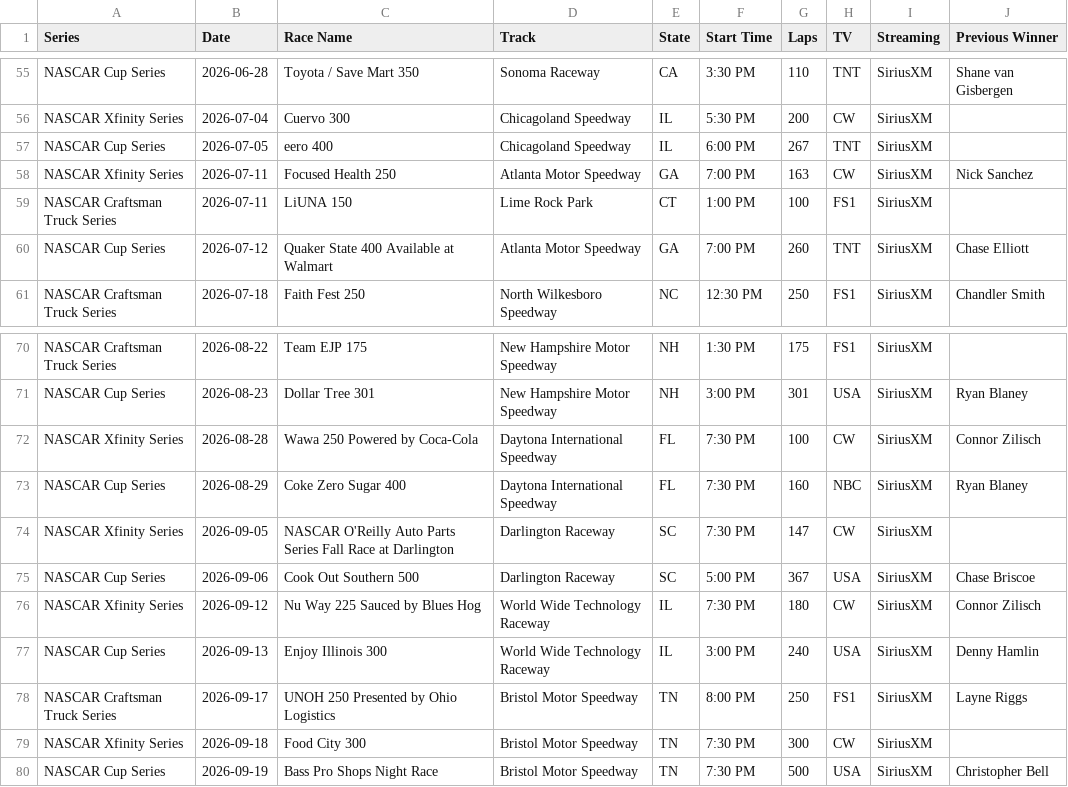
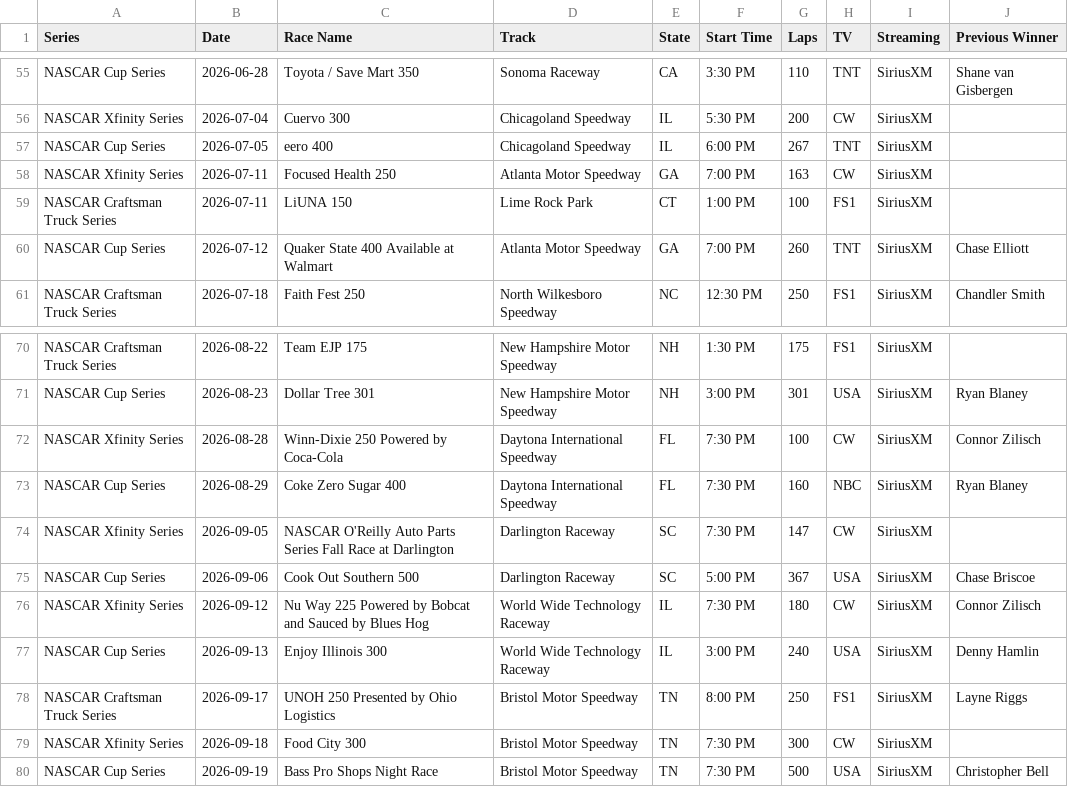
Before and after one commit to thefotes/motorsport-ics, a CSV file: nascar_schedules_2026.csv, drawn as a sheet; only a part is shown, gaps mark what is left out.

```diff
--- a/nascar_schedules_2026.csv
+++ b/nascar_schedules_2026.csv
@@ -57,3 +57,3 @@ NASCAR Xfinity Series,2026-07-04,Cuervo 300,Chicagoland Speedway,IL,5:30 PM,200,
 NASCAR Cup Series,2026-07-05,eero 400,Chicagoland Speedway,IL,6:00 PM,267,TNT,SiriusXM,
-NASCAR Xfinity Series,2026-07-11,Focused Health 250,Atlanta Motor Speedway,GA,7:00 PM,163,CW,SiriusXM,Nick Sanchez
+NASCAR Xfinity Series,2026-07-11,Focused Health 250,Atlanta Motor Speedway,GA,7:00 PM,163,CW,SiriusXM,
 NASCAR Craftsman Truck Series,2026-07-11,LiUNA 150,Lime Rock Park,CT,1:00 PM,100,FS1,SiriusXM,
@@ -71,3 +71,3 @@ NASCAR Craftsman Truck Series,2026-08-22,Team EJP 175,New Hampshire Motor Speedw
 NASCAR Cup Series,2026-08-23,Dollar Tree 301,New Hampshire Motor Speedway,NH,3:00 PM,301,USA,SiriusXM,Ryan Blaney
-NASCAR Xfinity Series,2026-08-28,Wawa 250 Powered by Coca-Cola,Daytona International Speedway,FL,7:30 PM,100,CW,SiriusXM,Connor Zilisch
+NASCAR Xfinity Series,2026-08-28,Winn-Dixie 250 Powered by Coca-Cola,Daytona International Speedway,FL,7:30 PM,100,CW,SiriusXM,Connor Zilisch
 NASCAR Cup Series,2026-08-29,Coke Zero Sugar 400,Daytona International Speedway,FL,7:30 PM,160,NBC,SiriusXM,Ryan Blaney
@@ -75,3 +75,3 @@ NASCAR Xfinity Series,2026-09-05,NASCAR O'Reilly Auto Parts Series Fall Race at
 NASCAR Cup Series,2026-09-06,Cook Out Southern 500,Darlington Raceway,SC,5:00 PM,367,USA,SiriusXM,Chase Briscoe
-NASCAR Xfinity Series,2026-09-12,Nu Way 225 Sauced by Blues Hog,World Wide Technology Raceway,IL,7:30 PM,180,CW,SiriusXM,Connor Zilisch
+NASCAR Xfinity Series,2026-09-12,Nu Way 225 Powered by Bobcat and Sauced by Blues Hog,World Wide Technology Raceway,IL,7:30 PM,180,CW,SiriusXM,Connor Zilisch
 NASCAR Cup Series,2026-09-13,Enjoy Illinois 300,World Wide Technology Raceway,IL,3:00 PM,240,USA,SiriusXM,Denny Hamlin
```
Also changed, not shown: 3 other files.
